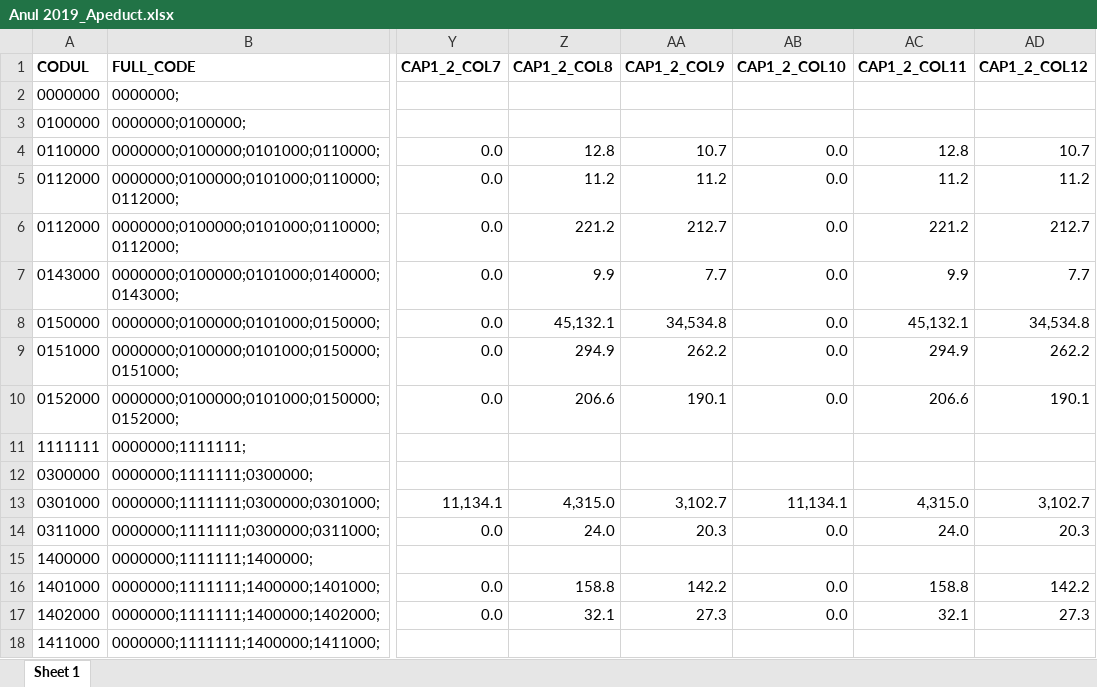
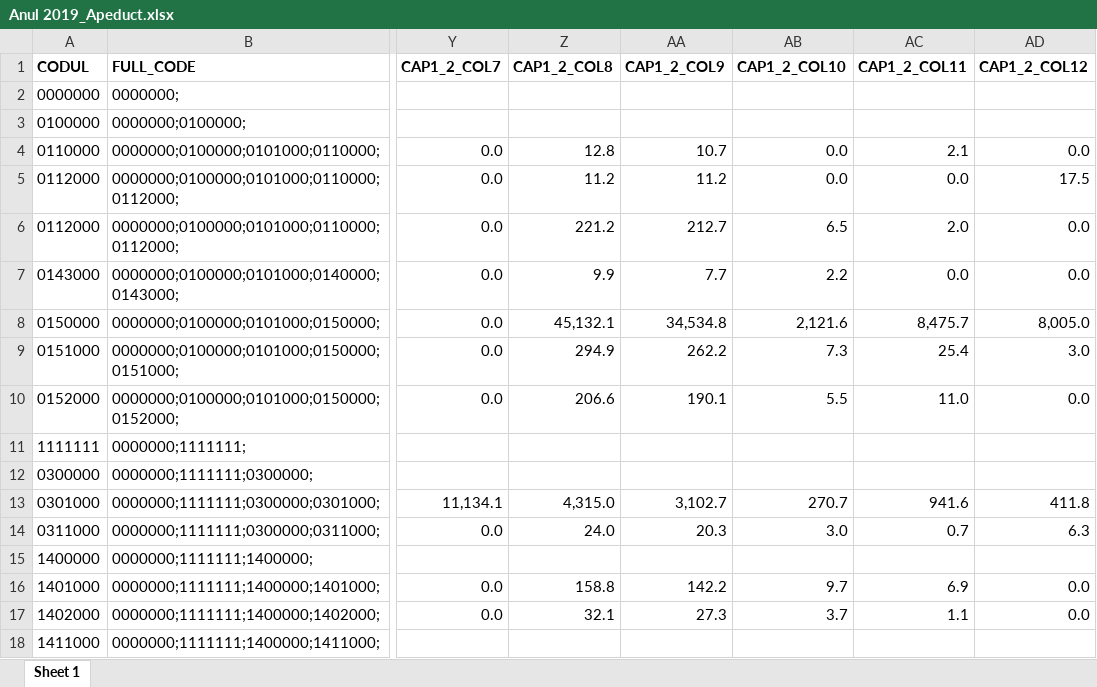
Before and after one commit to androidacvtivity/iostream, an Excel workbook: main/Nr.1 Apeducte-Canalizare/Anul 2019_Apeduct.xlsx, sheet Sheet 1, drawn as a sheet; only a part is shown, gaps mark what is left out; values as stored, in another font and other column widths than the file's, no borders; the diff covers the shown part only; the diff names each change by its address in the sheet, - before the commit and + after, or states it on an @@ line.

```diff
--- a/main/Nr.1 Apeducte-Canalizare/Anul 2019_Apeduct.xlsx (sheet Sheet 1)
+++ b/main/Nr.1 Apeducte-Canalizare/Anul 2019_Apeduct.xlsx (sheet Sheet 1)
-AC4 (CAP1_2_COL11): 12.8
+AC4 (CAP1_2_COL11): 2.1
-AD4 (CAP1_2_COL12): 10.7
+AD4 (CAP1_2_COL12): 0.0
-AC5 (CAP1_2_COL11): 11.2
+AC5 (CAP1_2_COL11): 0.0
-AD5 (CAP1_2_COL12): 11.2
+AD5 (CAP1_2_COL12): 17.5
-AB6 (CAP1_2_COL10): 0.0
+AB6 (CAP1_2_COL10): 6.5
-AC6 (CAP1_2_COL11): 221.2
+AC6 (CAP1_2_COL11): 2.0
-AD6 (CAP1_2_COL12): 212.7
+AD6 (CAP1_2_COL12): 0.0
-AB7 (CAP1_2_COL10): 0.0
+AB7 (CAP1_2_COL10): 2.2
-AC7 (CAP1_2_COL11): 9.9
+AC7 (CAP1_2_COL11): 0.0
-AD7 (CAP1_2_COL12): 7.7
+AD7 (CAP1_2_COL12): 0.0
-AB8 (CAP1_2_COL10): 0.0
+AB8 (CAP1_2_COL10): 2,121.6
-AC8 (CAP1_2_COL11): 45,132.1
+AC8 (CAP1_2_COL11): 8,475.7
-AD8 (CAP1_2_COL12): 34,534.8
+AD8 (CAP1_2_COL12): 8,005.0
-AB9 (CAP1_2_COL10): 0.0
+AB9 (CAP1_2_COL10): 7.3
-AC9 (CAP1_2_COL11): 294.9
+AC9 (CAP1_2_COL11): 25.4
-AD9 (CAP1_2_COL12): 262.2
+AD9 (CAP1_2_COL12): 3.0
-AB10 (CAP1_2_COL10): 0.0
+AB10 (CAP1_2_COL10): 5.5
-AC10 (CAP1_2_COL11): 206.6
+AC10 (CAP1_2_COL11): 11.0
-AD10 (CAP1_2_COL12): 190.1
+AD10 (CAP1_2_COL12): 0.0
-AB13 (CAP1_2_COL10): 11,134.1
+AB13 (CAP1_2_COL10): 270.7
-AC13 (CAP1_2_COL11): 4,315.0
+AC13 (CAP1_2_COL11): 941.6
-AD13 (CAP1_2_COL12): 3,102.7
+AD13 (CAP1_2_COL12): 411.8
-AB14 (CAP1_2_COL10): 0.0
+AB14 (CAP1_2_COL10): 3.0
-AC14 (CAP1_2_COL11): 24.0
+AC14 (CAP1_2_COL11): 0.7
-AD14 (CAP1_2_COL12): 20.3
+AD14 (CAP1_2_COL12): 6.3
-AB16 (CAP1_2_COL10): 0.0
+AB16 (CAP1_2_COL10): 9.7
-AC16 (CAP1_2_COL11): 158.8
+AC16 (CAP1_2_COL11): 6.9
-AD16 (CAP1_2_COL12): 142.2
+AD16 (CAP1_2_COL12): 0.0
-AB17 (CAP1_2_COL10): 0.0
+AB17 (CAP1_2_COL10): 3.7
-AC17 (CAP1_2_COL11): 32.1
+AC17 (CAP1_2_COL11): 1.1
-AD17 (CAP1_2_COL12): 27.3
+AD17 (CAP1_2_COL12): 0.0
```
Also changed, not shown: 1707 edited cells elsewhere in this sheet, main/Nr.1 Apeducte-Canalizare/Anul 2021_Apeduct.xlsx, main/Nr.1 Apeducte-Canalizare/Anul 2021_Canalizare.xlsx, 10 other files.
